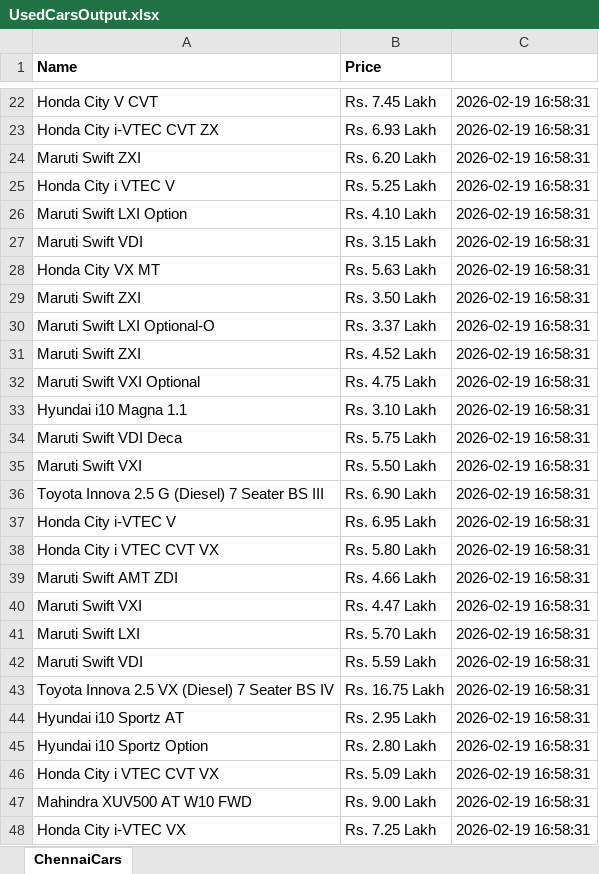
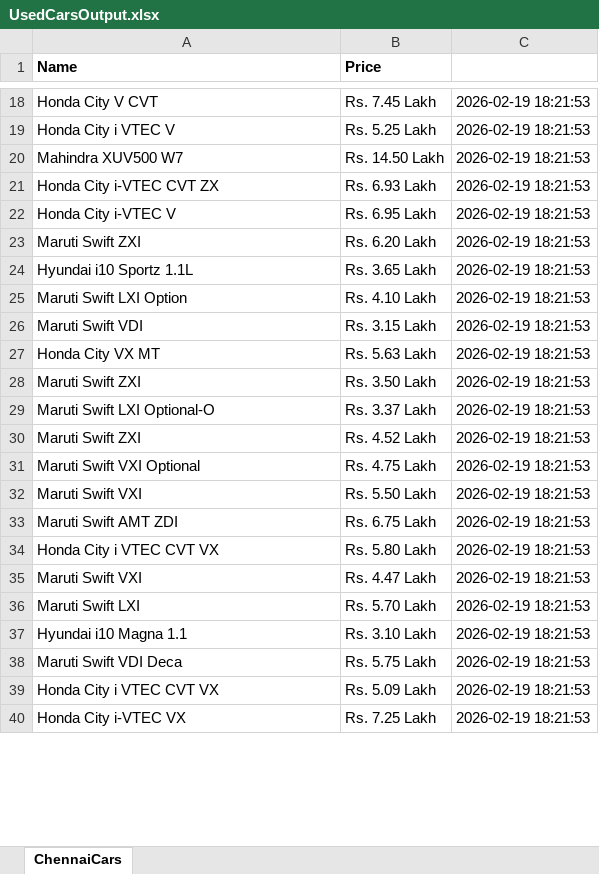
Before and after one commit to Sayan-B15/zigWheelsAutomation, an Excel workbook: UsedCarsOutput.xlsx, sheet ChennaiCars, drawn as a sheet; only a part is shown, gaps mark what is left out; values as stored, in another font and other column widths than the file's, no borders; removed rows and columns are numbered as before the commit, all else as after; the diff covers the shown part only; the diff names each change by its address in the sheet, - before the commit and + after, or states it on an @@ line.

```diff
--- a/UsedCarsOutput.xlsx (sheet ChennaiCars)
+++ b/UsedCarsOutput.xlsx (sheet ChennaiCars)
-C18: 2026-02-19 16:58:31
+C18: 2026-02-19 18:21:53
+row 19: Honda City i VTEC V | Rs. 5.25 Lakh | 2026-02-19 18:21:53
+row 20: Mahindra XUV500 W7 | Rs. 14.50 Lakh | 2026-02-19 18:21:53
-C21: 2026-02-19 16:58:31
+C21: 2026-02-19 18:21:53
+row 22: Honda City i-VTEC V | Rs. 6.95 Lakh | 2026-02-19 18:21:53
-C23: 2026-02-19 16:58:31
+C23: 2026-02-19 18:21:53
-row 25: Honda City i VTEC V | Rs. 5.25 Lakh | 2026-02-19 16:58:31
+row 24: Hyundai i10 Sportz 1.1L | Rs. 3.65 Lakh | 2026-02-19 18:21:53
-C25:C31: 2026-02-19 16:58:31
+C25:C31: 2026-02-19 18:21:53
-row 33: Hyundai i10 Magna 1.1 | Rs. 3.10 Lakh | 2026-02-19 16:58:31
-row 34: Maruti Swift VDI Deca | Rs. 5.75 Lakh | 2026-02-19 16:58:31
-C32: 2026-02-19 16:58:31
+C32: 2026-02-19 18:21:53
-row 36: Toyota Innova 2.5 G (Diesel) 7 Seater BS III | Rs. 6.90 Lakh | 2026-02-19 16:58:31
-row 37: Honda City i-VTEC V | Rs. 6.95 Lakh | 2026-02-19 16:58:31
+row 33: Maruti Swift AMT ZDI | Rs. 6.75 Lakh | 2026-02-19 18:21:53
-C34: 2026-02-19 16:58:31
+C34: 2026-02-19 18:21:53
-row 39: Maruti Swift AMT ZDI | Rs. 4.66 Lakh | 2026-02-19 16:58:31
-C35:C36: 2026-02-19 16:58:31
+C35:C36: 2026-02-19 18:21:53
+row 37: Hyundai i10 Magna 1.1 | Rs. 3.10 Lakh | 2026-02-19 18:21:53
-A38 (Name): Maruti Swift VDI
+A38 (Name): Maruti Swift VDI Deca
-B38 (Price): Rs. 5.59 Lakh
+B38 (Price): Rs. 5.75 Lakh
-C38: 2026-02-19 16:58:31
+C38: 2026-02-19 18:21:53
-row 43: Toyota Innova 2.5 VX (Diesel) 7 Seater BS IV | Rs. 16.75 Lakh | 2026-02-19 16:58:31
-row 44: Hyundai i10 Sportz AT | Rs. 2.95 Lakh | 2026-02-19 16:58:31
-row 45: Hyundai i10 Sportz Option | Rs. 2.80 Lakh | 2026-02-19 16:58:31
-C39: 2026-02-19 16:58:31
+C39: 2026-02-19 18:21:53
-row 47: Mahindra XUV500 AT W10 FWD | Rs. 9.00 Lakh | 2026-02-19 16:58:31
-C40: 2026-02-19 16:58:31
+C40: 2026-02-19 18:21:53
```
Also changed, not shown: 24 added rows, 20 removed rows and 27 edited cells elsewhere in this sheet, BikesOutput.xlsx, 8 other files.
